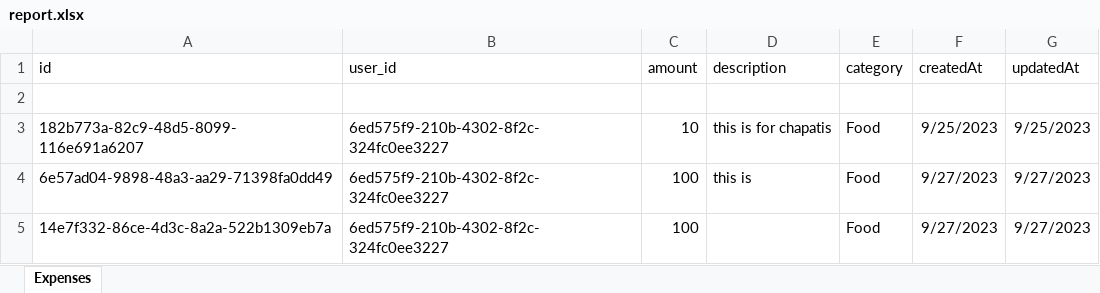
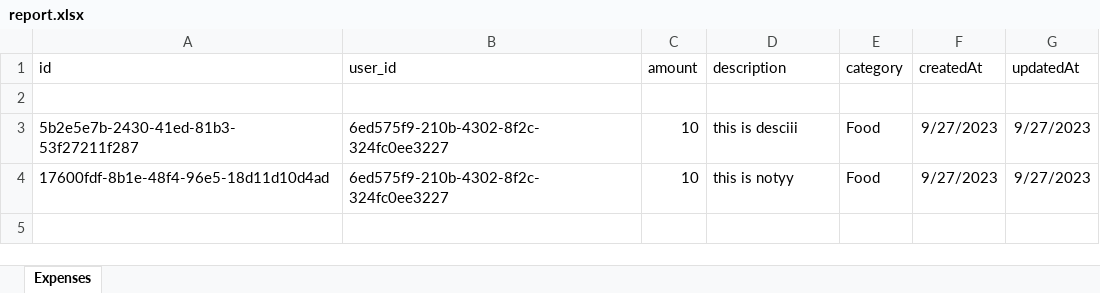
Before and after one commit to HemanthKumarCreative/expense_tracker_backend, an Excel workbook: report.xlsx, sheet Expenses, drawn as a sheet; values as stored, in another font and other column widths than the file's, no borders; the diff names each change by its address in the sheet, - before the commit and + after, or states it on an @@ line.

Commit message:
Fix Reports bugs

```diff
--- a/report.xlsx (sheet Expenses)
+++ b/report.xlsx (sheet Expenses)
-A3 (id): 182b773a-82c9-48d5-8099-116e691a6207
+A3 (id): 5b2e5e7b-2430-41ed-81b3-53f27211f287
-D3 (description): this is for chapatis
+D3 (description): this is desciii
-F3 (createdAt): 9/25/2023
+F3 (createdAt): 9/27/2023
-G3 (updatedAt): 9/25/2023
+G3 (updatedAt): 9/27/2023
-A4 (id): 6e57ad04-9898-48a3-aa29-71398fa0dd49
+A4 (id): 17600fdf-8b1e-48f4-96e5-18d11d10d4ad
-C4 (amount): 100
+C4 (amount): 10
-D4 (description): this is
+D4 (description): this is notyy
-row 5: 14e7f332-86ce-4d3c-8a2a-522b1309eb7a | 6ed575f9-210b-4302-8f2c-324fc0ee3227 | 100 |  | Food | 9/27/2023 | 9/27/2023
```
Also changed, not shown: 2 other files.
